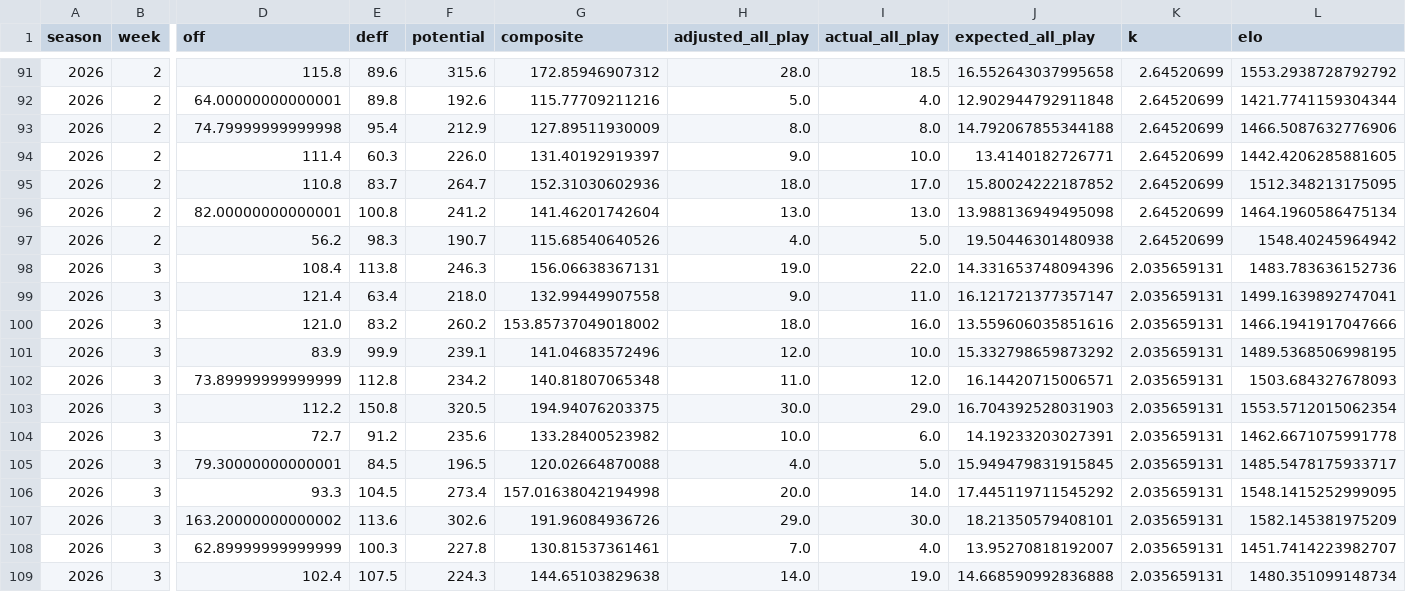
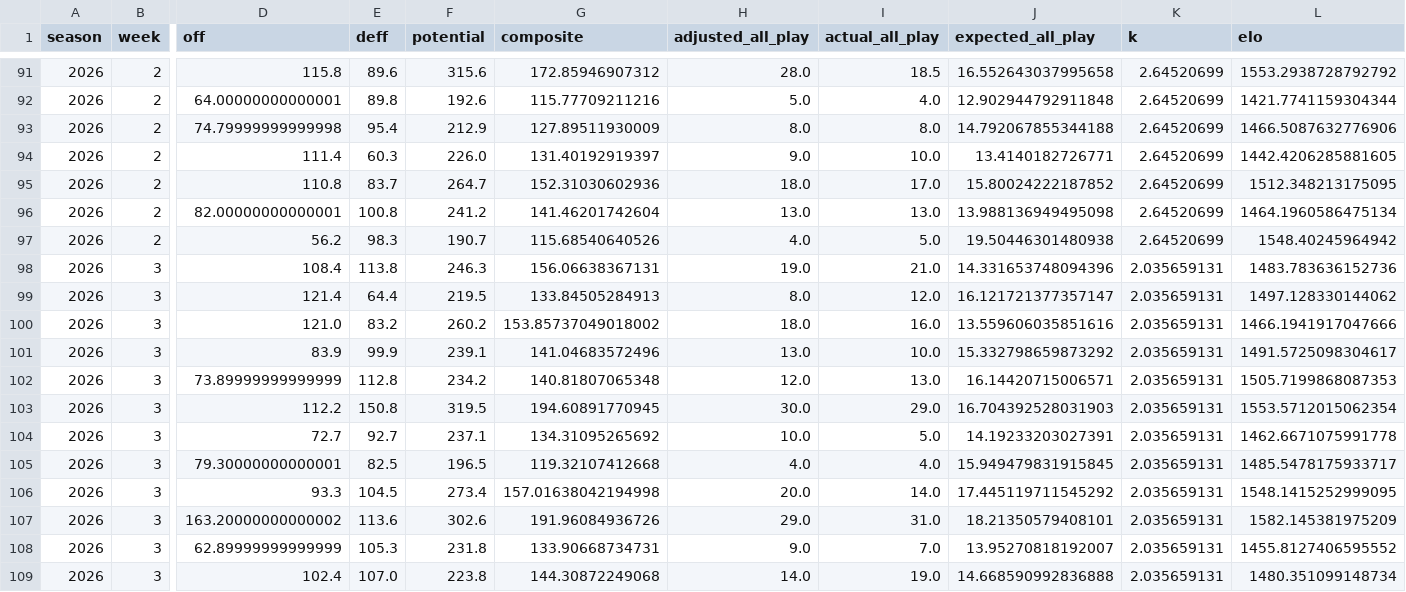
Before and after one commit to TheMathNinja/FAFL-GM-Dashboard, a CSV file: data/elo_ratings.csv, drawn as a sheet; only a part is shown, gaps mark what is left out; the diff covers the shown part only; the diff names each change by its address in the sheet, - before the commit and + after, or states it on an @@ line.

```diff
--- a/data/elo_ratings.csv
+++ b/data/elo_ratings.csv
-I98 (actual_all_play): 22.0
+I98 (actual_all_play): 21.0
-E99 (deff): 63.4
+E99 (deff): 64.4
-F99 (potential): 218.0
+F99 (potential): 219.5
-G99 (composite): 132.99449907558
+G99 (composite): 133.84505284913
-H99 (adjusted_all_play): 9.0
+H99 (adjusted_all_play): 8.0
-I99 (actual_all_play): 11.0
+I99 (actual_all_play): 12.0
-L99 (elo): 1499.1639892747041
+L99 (elo): 1497.128330144062
-H101 (adjusted_all_play): 12.0
+H101 (adjusted_all_play): 13.0
-L101 (elo): 1489.5368506998195
+L101 (elo): 1491.5725098304617
-H102 (adjusted_all_play): 11.0
+H102 (adjusted_all_play): 12.0
-I102 (actual_all_play): 12.0
+I102 (actual_all_play): 13.0
-L102 (elo): 1503.684327678093
+L102 (elo): 1505.7199868087353
-F103 (potential): 320.5
+F103 (potential): 319.5
-G103 (composite): 194.94076203375
+G103 (composite): 194.60891770945
-E104 (deff): 91.2
+E104 (deff): 92.7
-F104 (potential): 235.6
+F104 (potential): 237.1
-G104 (composite): 133.28400523982
+G104 (composite): 134.31095265692
-I104 (actual_all_play): 6.0
+I104 (actual_all_play): 5.0
-E105 (deff): 84.5
+E105 (deff): 82.5
-G105 (composite): 120.02664870088
+G105 (composite): 119.32107412668
-I105 (actual_all_play): 5.0
+I105 (actual_all_play): 4.0
-I107 (actual_all_play): 30.0
+I107 (actual_all_play): 31.0
-E108 (deff): 100.3
+E108 (deff): 105.3
-F108 (potential): 227.8
+F108 (potential): 231.8
-G108 (composite): 130.81537361461
+G108 (composite): 133.90668734731
-H108 (adjusted_all_play): 7.0
+H108 (adjusted_all_play): 9.0
-I108 (actual_all_play): 4.0
+I108 (actual_all_play): 7.0
-L108 (elo): 1451.7414223982707
+L108 (elo): 1455.8127406595552
-E109 (deff): 107.5
+E109 (deff): 107.0
-F109 (potential): 224.3
+F109 (potential): 223.8
-G109 (composite): 144.65103829638
+G109 (composite): 144.30872249068
```
Also changed, not shown: 52 edited cells elsewhere in this file, data/bonus_games.csv, data/component_publish_status.csv, 14 other files.
